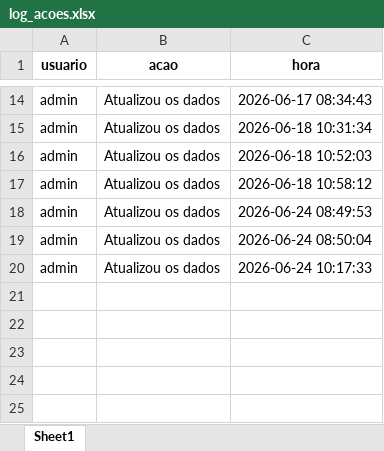
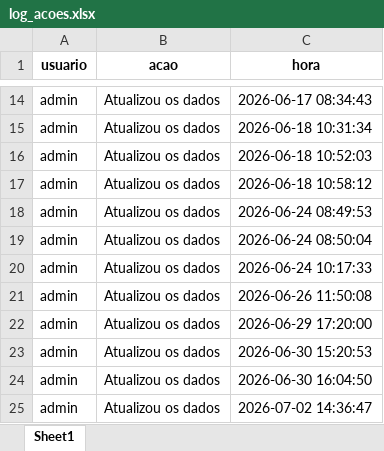
Before and after one commit to muvamis/dash_pam_verde_c3_2026, an Excel workbook: log_acoes.xlsx, sheet Sheet1, drawn as a sheet; only a part is shown, gaps mark what is left out; values as stored, in another font and other column widths than the file's, no borders; the diff names each change by its address in the sheet, - before the commit and + after, or states it on an @@ line.

```diff
--- a/log_acoes.xlsx (sheet Sheet1)
+++ b/log_acoes.xlsx (sheet Sheet1)
+row 21: admin | Atualizou os dados | 2026-06-26 11:50:08
+row 22: admin | Atualizou os dados | 2026-06-29 17:20:00
+row 23: admin | Atualizou os dados | 2026-06-30 15:20:53
+row 24: admin | Atualizou os dados | 2026-06-30 16:04:50
+row 25: admin | Atualizou os dados | 2026-07-02 14:36:47
```
Also changed, not shown: Financeiro_Report.xlsx, Presencas_colectivas.xlsx, 2 other files.
